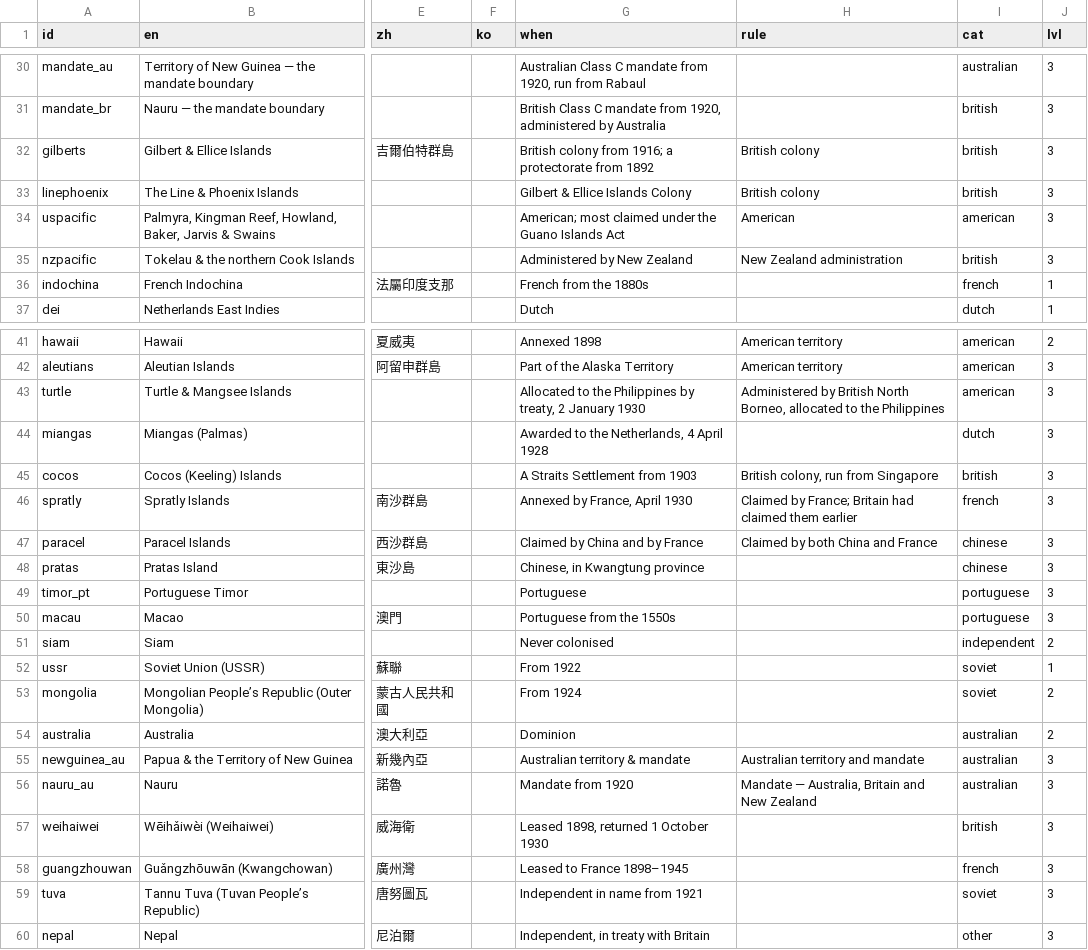
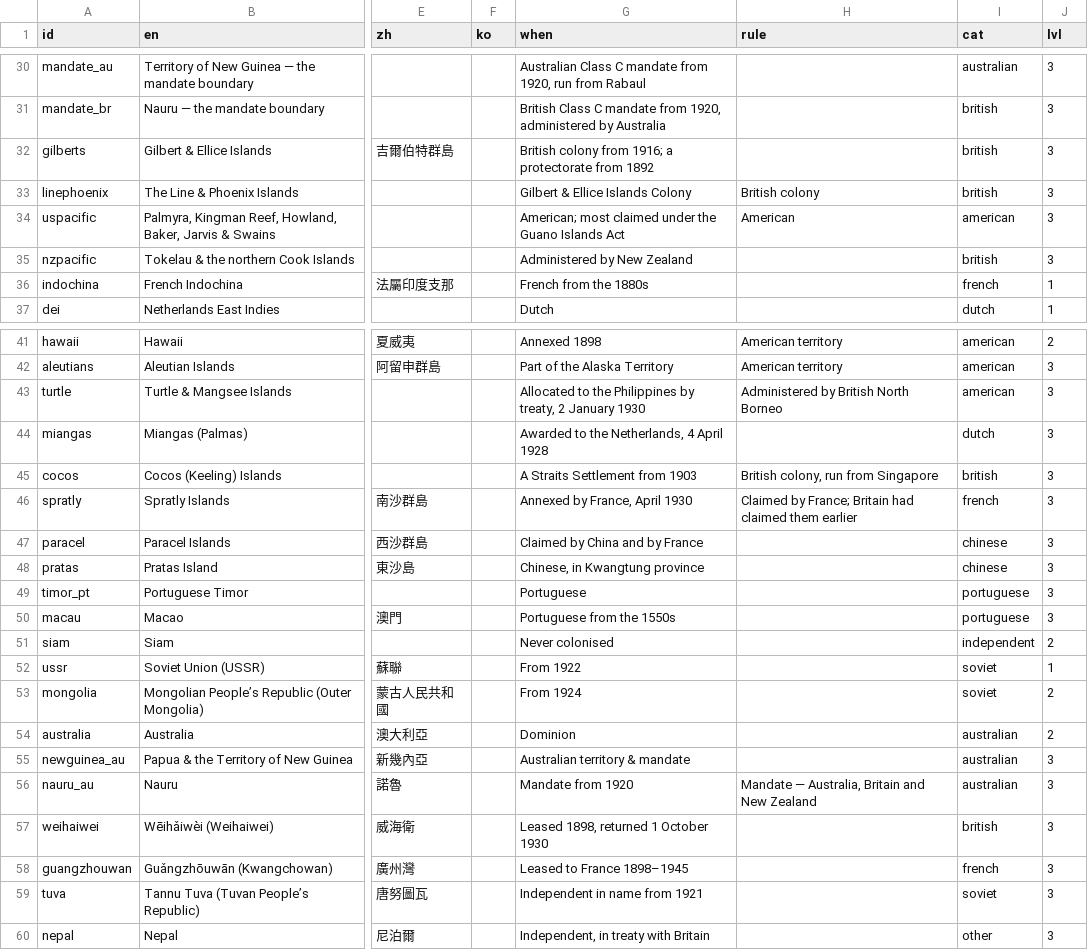
Before and after one commit to kmlawson/japanese-empire-student-map, a CSV file: texts/territories/1930.csv, drawn as a sheet; only a part is shown, gaps mark what is left out; the diff names each change by its address in the sheet, - before the commit and + after, or states it on an @@ line.

```diff
--- a/texts/territories/1930.csv
+++ b/texts/territories/1930.csv
-H32 (rule): British colony
+H32 (rule): (empty)
-H35 (rule): New Zealand administration
+H35 (rule): (empty)
-H43 (rule): …British North Borneo, allocated to the Philippines
+H43 (rule): …British North Borneo
-H47 (rule): Claimed by both China and France
+H47 (rule): (empty)
-H55 (rule): Australian territory and mandate
+H55 (rule): (empty)
```
Also changed, not shown: texts/territories/1942.csv, 15 other files.
